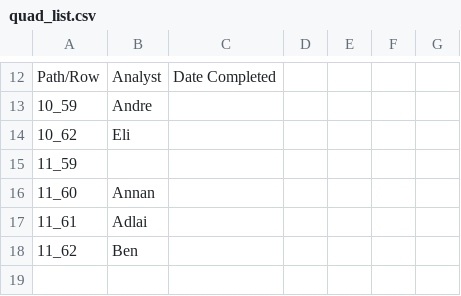
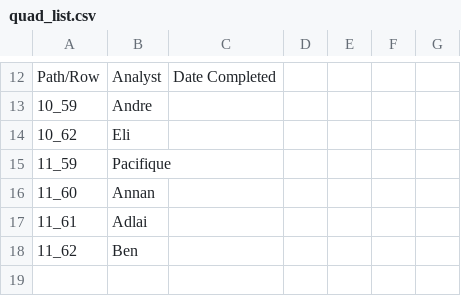
Before and after one commit to ClarkCGA/moore_phase_6, a CSV file: quad_list.csv, drawn as a sheet; only a part is shown, gaps mark what is left out.

Commit message:
Add files via upload

```diff
--- a/quad_list.csv
+++ b/quad_list.csv
@@ -14,3 +14,3 @@ Path/Row,Analyst,Date Completed,,,,
 10_62,Eli,,,,,
-11_59,,,,,,
+11_59,Pacifique,,,,,
 11_60,Annan,,,,,
```
